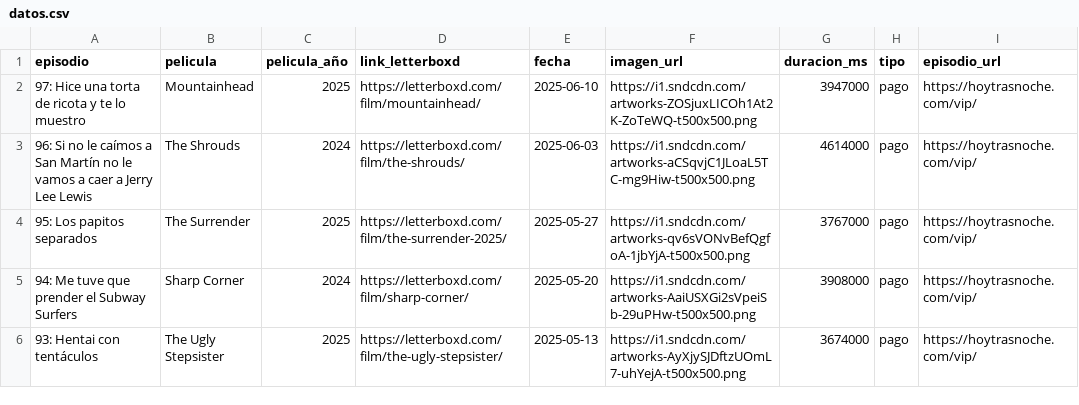
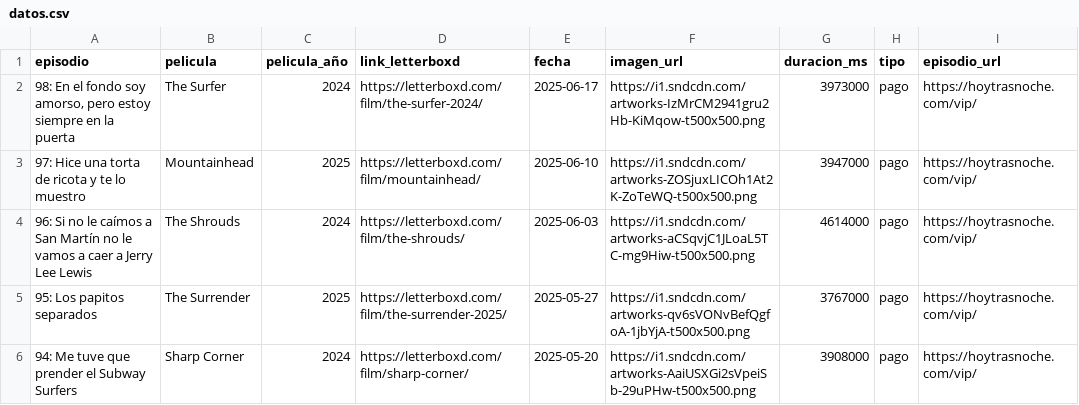
Before and after one commit to vhgauto/ht.buscador, a CSV file: datos/datos.csv, drawn as a sheet; only a part is shown; the shorter side is filled out with more unchanged rows; the diff names each change by its address in the sheet, - before the commit and + after, or states it on an @@ line.

```diff
--- a/datos/datos.csv
+++ b/datos/datos.csv
+row 2: 98: En el fondo soy amorso, pero estoy siempre en la puerta | The Surfer | 2024 | https://letterboxd.com/film/the-surfer-2024/ | 2025-06-17 | https://i1.sndcdn.com/artworks-IzMrCM2941gru2Hb-KiMqow-t500x500.png | 3973000 | pago | https://hoytrasnoche.com/vip/
```
Also changed, not shown: 1 other file.
